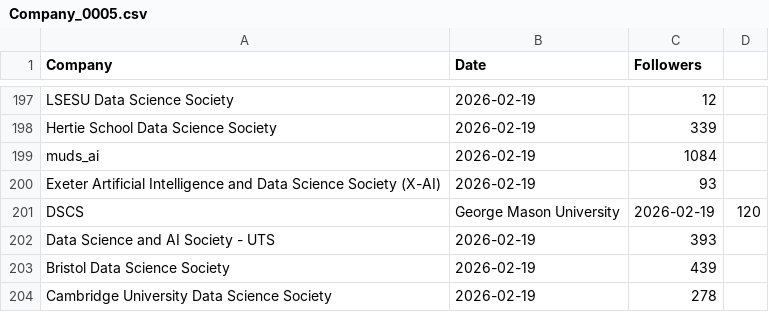
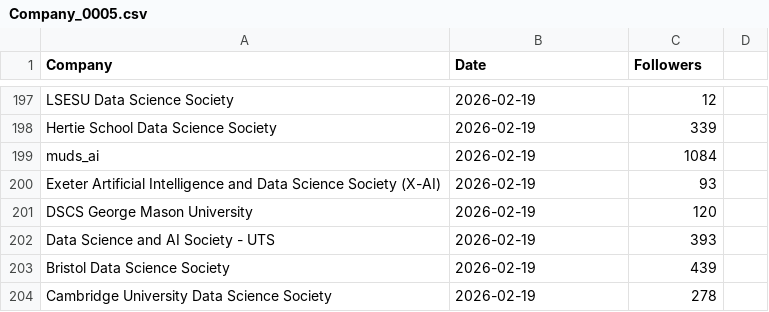
Before and after one commit to Joint-Operations-Working-Group/Social-Media-Analytics, a CSV file: Linkedin/Company_0005.csv, drawn as a sheet; only a part is shown, gaps mark what is left out; removed rows and columns are numbered as before the commit, all else as after; the diff names each change by its address in the sheet, - before the commit and + after, or states it on an @@ line.

Commit message:
Update Company_0005.csv

```diff
--- a/Linkedin/Company_0005.csv
+++ b/Linkedin/Company_0005.csv
-row 201: DSCS | George Mason University | 2026-02-19 | 120
+row 201: DSCS George Mason University | 2026-02-19 | 120
```
